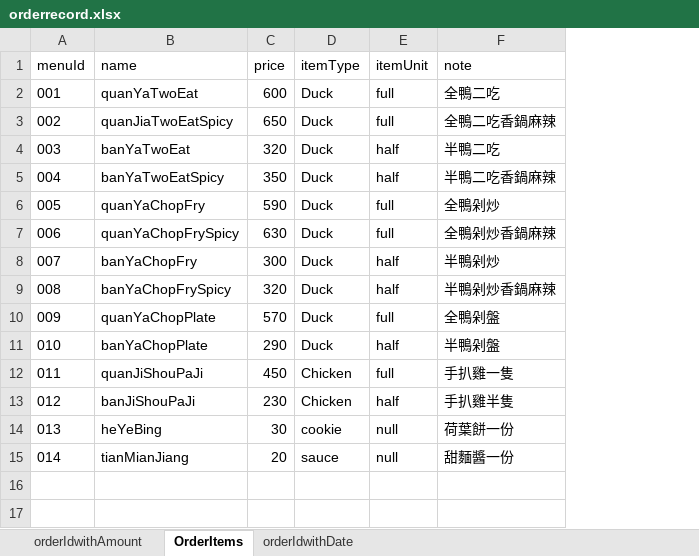
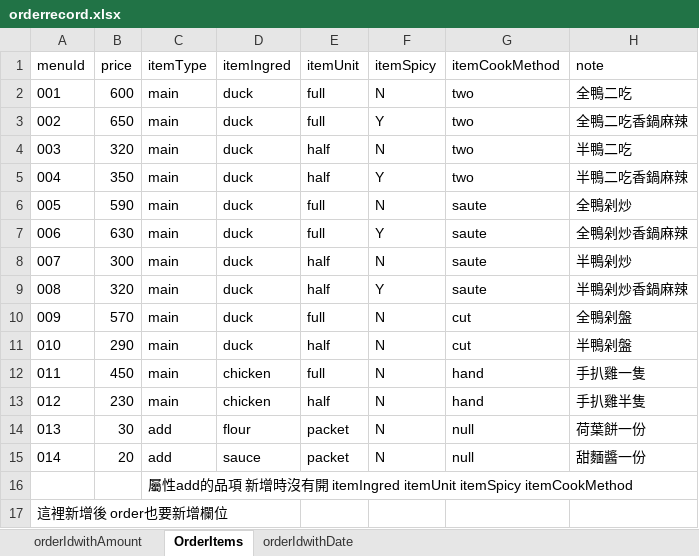
Before and after one commit to limslmao/duckdeng, an Excel workbook: orderrecord.xlsx, sheet OrderItems, drawn as a sheet; values as stored, in another font and other column widths than the file's, no borders; removed rows and columns are numbered as before the commit, all else as after; the diff names each change by its address in the sheet, - before the commit and + after, or states it on an @@ line.

```diff
--- a/orderrecord.xlsx (sheet OrderItems)
+++ b/orderrecord.xlsx (sheet OrderItems)
-column B (name), rows 2-15: quanYaTwoEat | quanJiaTwoEatSpicy | banYaTwoEat | banYaTwoEatSpicy | quanYaChopFry | quanYaChopFrySpicy | banYaChopFry | banYaChopFrySpicy | quanYaChopPlate | banYaChopPlate | quanJiShouPaJi | banJiShouPaJi | heYeBing | tianMianJiang
+column D (itemIngred), rows 2-15: duck | duck | duck | duck | duck | duck | duck | duck | duck | duck | chicken | chicken | flour | sauce
+column F (itemSpicy), rows 2-15: N | Y | N | Y | N | Y | N | Y | N | N | N | N | N | N
+column G (itemCookMethod), rows 2-15: two | two | two | two | saute | saute | saute | saute | cut | cut | hand | hand | null | null
-C2:C11 (itemType): Duck
+C2:C11 (itemType): main
-C12:C13 (itemType): Chicken
+C12:C13 (itemType): main
-C14 (itemType): cookie
+C14 (itemType): add
-E14:E15 (itemUnit): null
+E14:E15 (itemUnit): packet
-C15 (itemType): sauce
+C15 (itemType): add
+row 16:  |  | 屬性add的品項 新增時沒有開 itemIngred itemUnit itemSpicy itemCookMethod
+row 17: 這裡新增後 order也要新增欄位
```
Also changed, not shown: sheet orderIdwithDate, 5 other files.
